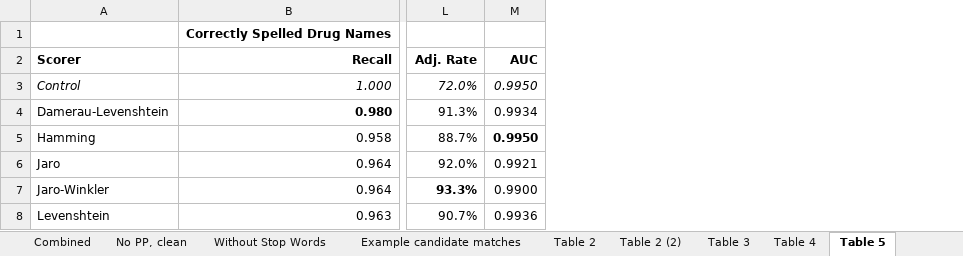
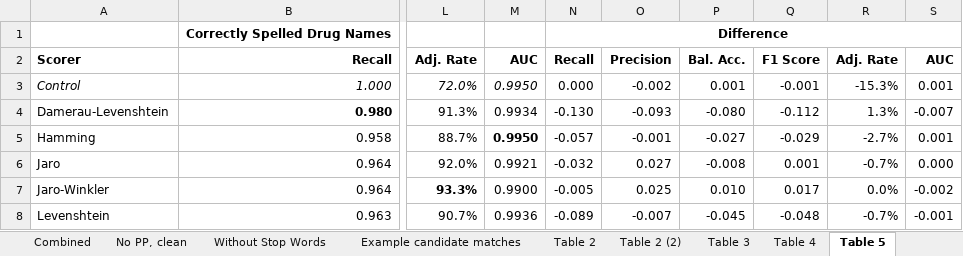
Before and after one commit to jbutlermd/nlp-bnf-atc-mapping, an Excel workbook: output/combined-summary.xlsx, sheet Table 5, drawn as a sheet; only a part is shown, gaps mark what is left out; values as stored, in another font and other column widths than the file's, no borders; the diff names each change by its address in the sheet, - before the commit and + after, or states it on an @@ line.

```diff
--- a/output/combined-summary.xlsx (sheet Table 5)
+++ b/output/combined-summary.xlsx (sheet Table 5)
+column N, rows 1-8: Difference | Recall | 0.000 | -0.130 | -0.057 | -0.032 | -0.005 | -0.089
+column O, rows 2-8: Precision | -0.002 | -0.093 | -0.001 | 0.027 | 0.025 | -0.007
+column P, rows 2-8: Bal. Acc. | 0.001 | -0.080 | -0.027 | -0.008 | 0.010 | -0.045
+column Q, rows 2-8: F1 Score | -0.001 | -0.112 | -0.029 | 0.001 | 0.017 | -0.048
+column R, rows 2-8: Adj. Rate | -15.3% | 1.3% | -2.7% | -0.7% | 0.0% | -0.7%
+column S, rows 2-8: AUC | 0.001 | -0.007 | 0.001 | 0.000 | -0.002 | -0.001
```
Also changed, not shown: sheet Combined, sheet Table 3, charts or pictures, output/not-graded/method-hybrid-results.xlsx.
